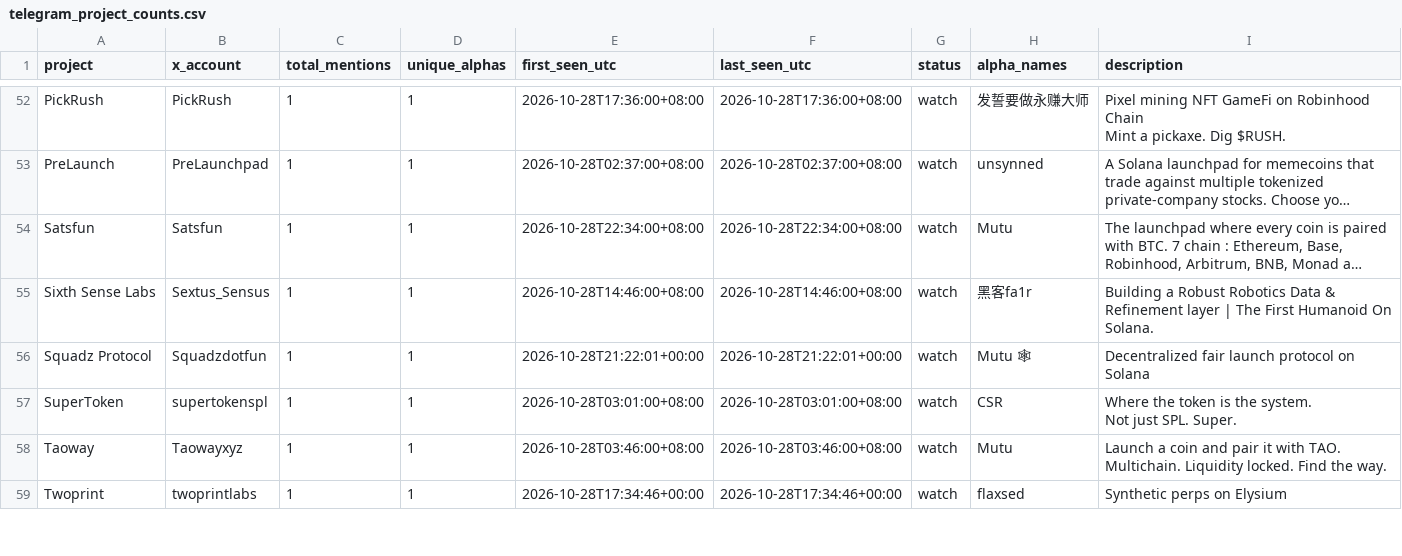
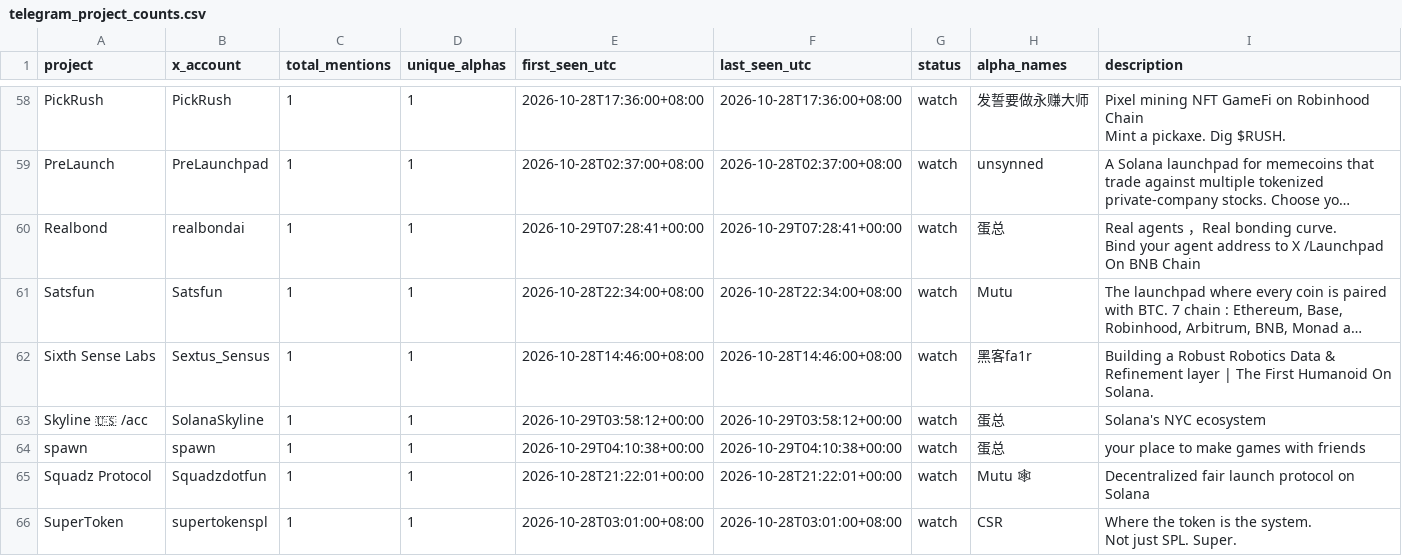
Before and after one commit to llzzqq111/alpha-monitor, a CSV file: telegram_project_counts.csv, drawn as a sheet; only a part is shown, gaps mark what is left out; the shorter side is filled out with more unchanged rows; long unchanged cells end in …; ↵ is a line break in a cell; the diff covers the shown part only; the diff names each change by its address in the sheet, - before the commit and + after, or states it on an @@ line.

```diff
--- a/telegram_project_counts.csv
+++ b/telegram_project_counts.csv
+row 60: Realbond | realbondai | 1 | 1 | 2026-10-29T07:28:41+00:00 | 2026-10-29T07:28:41+00:00 | watch | 蛋总 | Real agents ，Real bonding curve. ↵ Bind your agent address to X /Launchpad On BNB Chain
+row 63: Skyline 🇺🇸 /acc | SolanaSkyline | 1 | 1 | 2026-10-29T03:58:12+00:00 | 2026-10-29T03:58:12+00:00 | watch | 蛋总 | Solana's NYC ecosystem
+row 64: spawn | spawn | 1 | 1 | 2026-10-29T04:10:38+00:00 | 2026-10-29T04:10:38+00:00 | watch | 蛋总 | your place to make games with friends
```
Also changed, not shown: 12 added rows and 5 removed rows elsewhere in this file, 5 other files.
